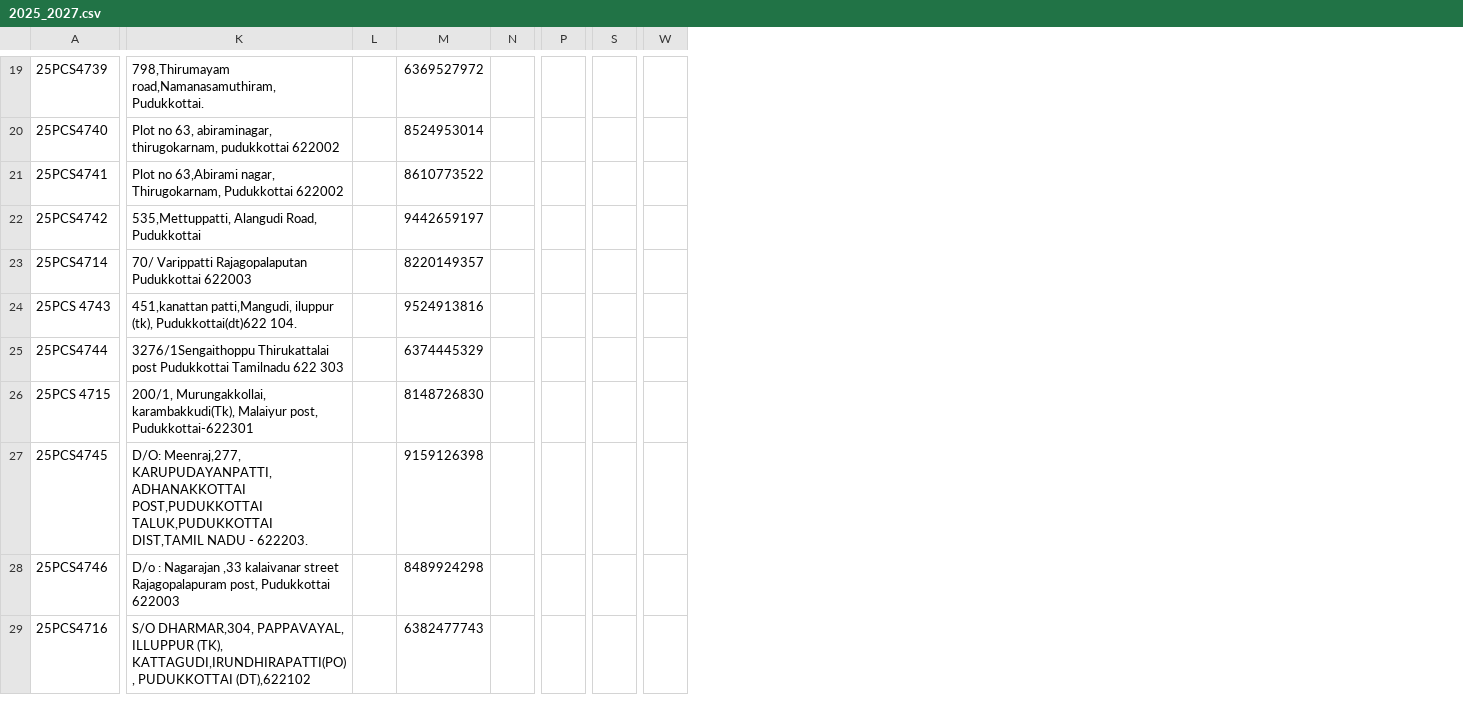
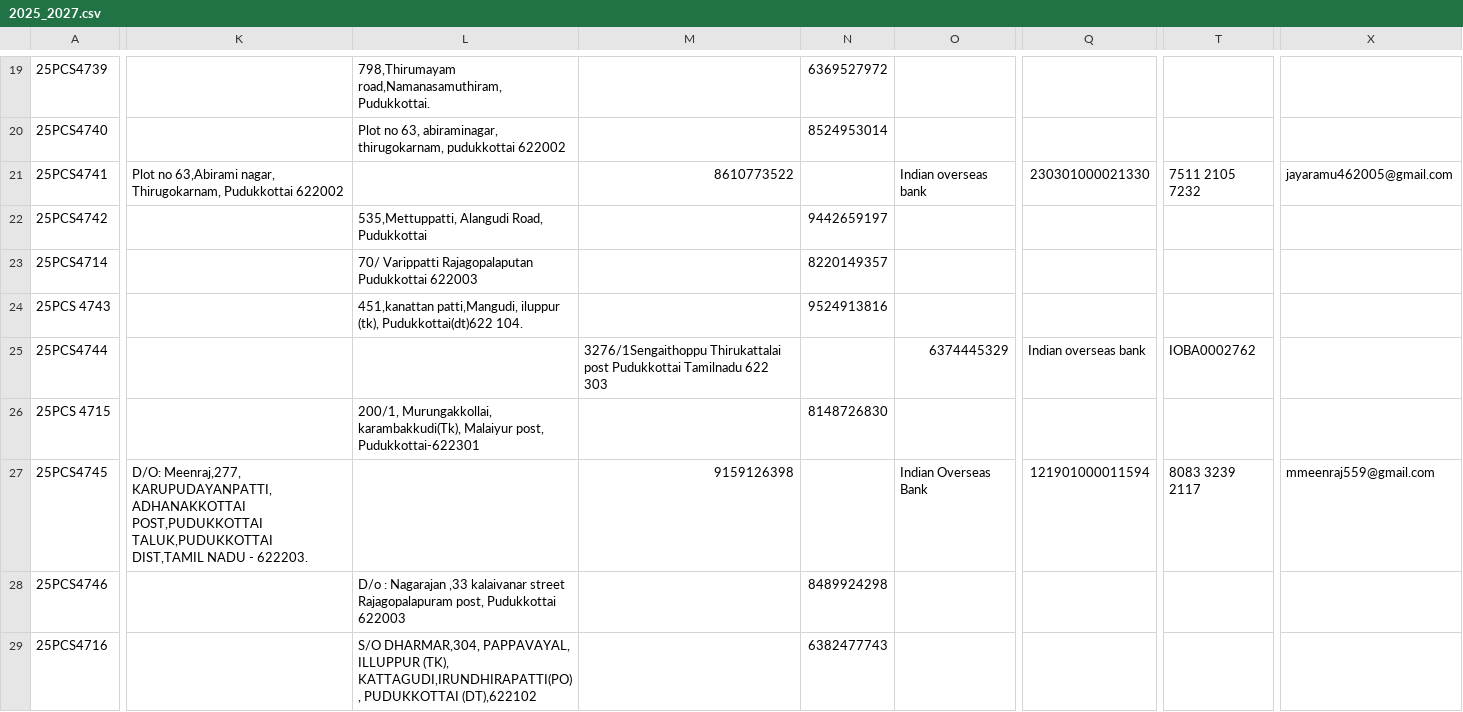
Before and after one commit to Soundar47/StudentApp, a CSV file: data/pg/2025_2027.csv, drawn as a sheet; only a part is shown, gaps mark what is left out; removed rows and columns are numbered as before the commit, all else as after; the diff covers the shown part only; the diff names each change by its address in the sheet, - before the commit and + after, or states it on an @@ line.

```diff
--- a/data/pg/2025_2027.csv
+++ b/data/pg/2025_2027.csv
+column K, rows 21-27: Plot no 63,Abirami nagar, Thirugokarnam, Pudukkottai 622002 |  |  |  |  |  | D/O: Meenraj,277, KARUPUDAYANPATTI,ADHANAKKOTTAI POST,PUDUKKOTTAI TALUK,PUDUKKOTTAI DIST,TAMIL NADU - 622203.
-column L, empty
+column M, rows 21-27: 8610773522 |  |  |  | 3276/1Sengaithoppu Thirukattalai post Pudukkottai Tamilnadu 622 303 |  | 9159126398
-column N, empty
+column O, rows 21-27: Indian overseas bank |  |  |  | 6374445329 |  | Indian Overseas Bank
-column P, empty
+column Q, rows 21-27: 230301000021330 |  |  |  | Indian overseas bank |  | 121901000011594
-column S, empty
+column T, rows 21-27: 7511 2105 7232 |  |  |  | IOBA0002762 |  | 8083 3239 2117
-column W, empty
+column X, rows 21-27: jayaramu462005@gmail.com |  |  |  |  |  | mmeenraj559@gmail.com
-L21: Plot no 63,Abirami nagar, Thirugokarnam, Pudukkottai 622002
+L21: (empty)
-N21: 8610773522
+N21: (empty)
-L25: 3276/1Sengaithoppu Thirukattalai post Pudukkottai Tamilnadu 622 303
+L25: (empty)
-N25: 6374445329
+N25: (empty)
-L27: D/O: Meenraj,277, KARUPUDAYANPATTI,ADHANAKKOTTAI POST,PUDUKKOTTAI TALUK,PUDUKKOTTAI DIST,TAMIL NADU - 622203.
+L27: (empty)
-N27: 9159126398
+N27: (empty)
```
Also changed, not shown: 2 removed rows and 88 edited cells elsewhere in this file, 5 other files.
